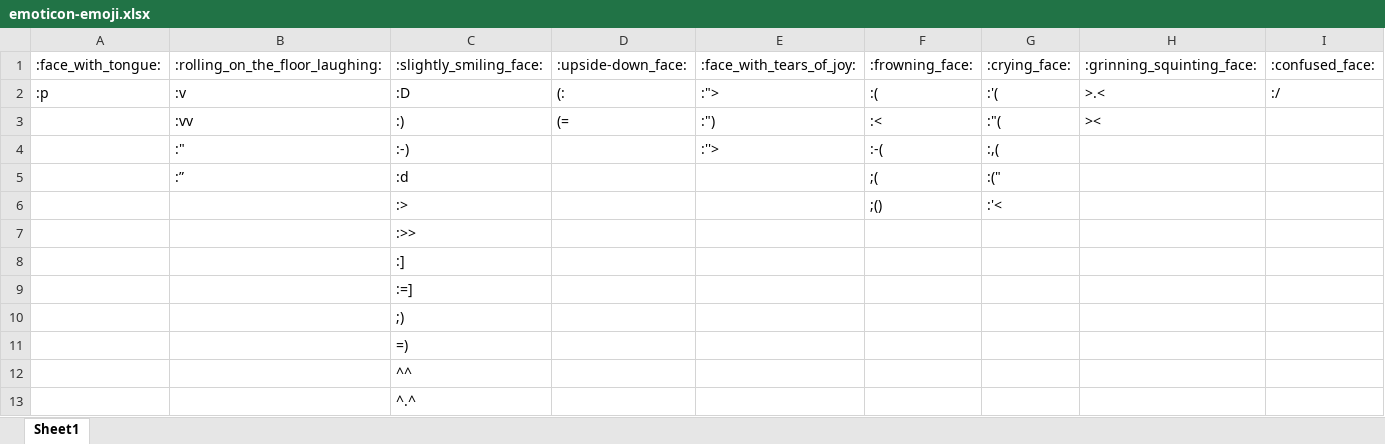
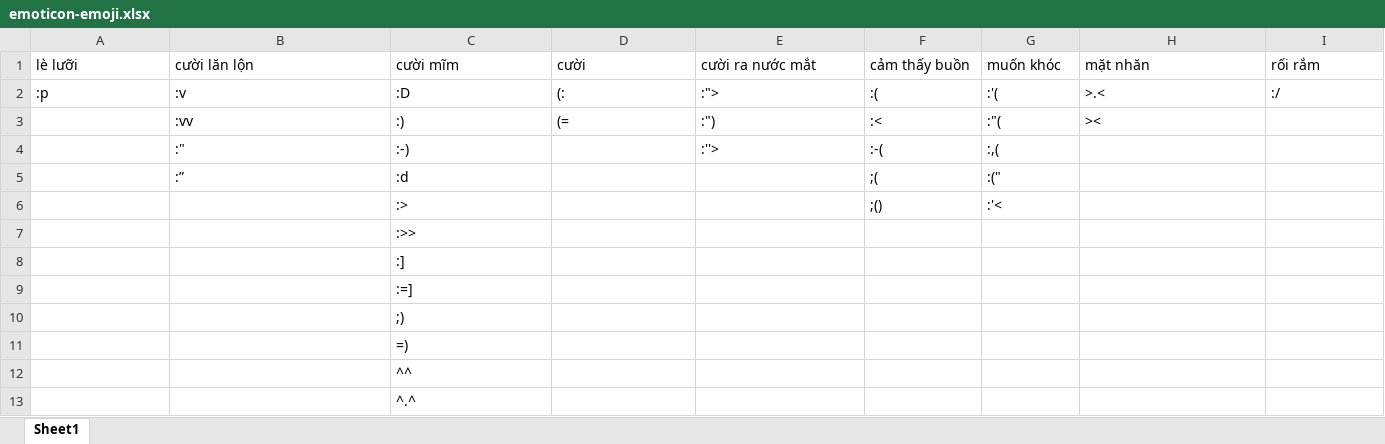
Before and after one commit to khangnpq/UIT-IE403, an Excel workbook: data/emoticon-emoji.xlsx, sheet Sheet1, drawn as a sheet; only a part is shown; values as stored, in another font and other column widths than the file's, no borders; removed rows and columns are numbered as before the commit, all else as after; rows hold the shown columns only; the diff names each change by its address in the sheet, - before the commit and + after, or states it on an @@ line.

```diff
--- a/data/emoticon-emoji.xlsx (sheet Sheet1)
+++ b/data/emoticon-emoji.xlsx (sheet Sheet1)
-row 1: :face_with_tongue: | :rolling_on_the_floor_laughing: | :slightly_smiling_face: | :upside-down_face: | :face_with_tears_of_joy: | :frowning_face: | :crying_face: | :grinning_squinting_face: | :confused_face:
+row 1: lè lưỡi | cười lăn lộn | cười mĩm | cười | cười ra nước mắt | cảm thấy buồn | muốn khóc | mặt nhăn | rối rắm
```
Also changed, not shown: Source code/output.xlsx, data/test_set.xlsx, 8 other files.
